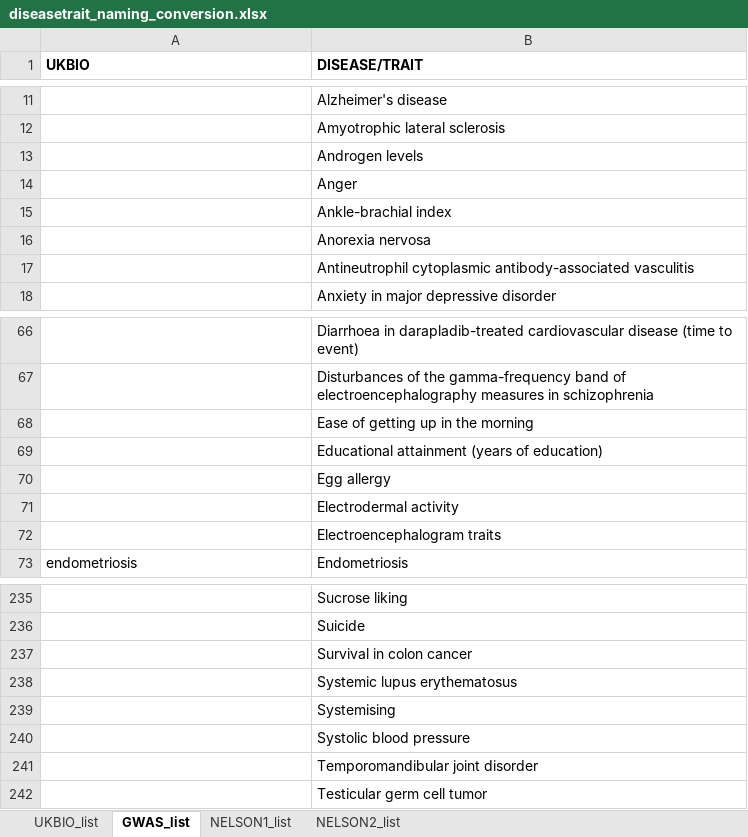
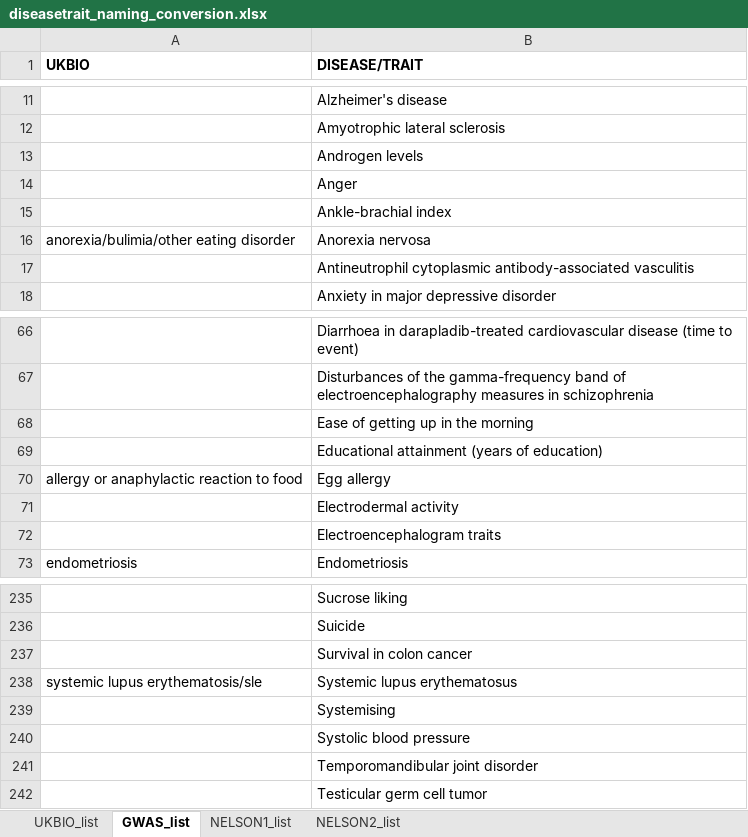
Before and after one commit to Karine-Moussa/xci-app-1, an Excel workbook: data_intermediate/diseasetrait_naming_conversion.xlsx, sheet GWAS_list, drawn as a sheet; only a part is shown, gaps mark what is left out; values as stored, in another font and other column widths than the file's, no borders; the diff names each change by its address in the sheet, - before the commit and + after, or states it on an @@ line.

Commit message:
continuing to work through disease trait conversion list. ref #33

```diff
--- a/data_intermediate/diseasetrait_naming_conversion.xlsx (sheet GWAS_list)
+++ b/data_intermediate/diseasetrait_naming_conversion.xlsx (sheet GWAS_list)
-A16 (UKBIO): (empty)
+A16 (UKBIO): anorexia/bulimia/other eating disorder
-A70 (UKBIO): (empty)
+A70 (UKBIO): allergy or anaphylactic reaction to food
-A238 (UKBIO): (empty)
+A238 (UKBIO): systemic lupus erythematosis/sle
```
Also changed, not shown: sheet UKBIO_list, sheet NELSON2_list, sheet NELSON1_list, 3 other files.
